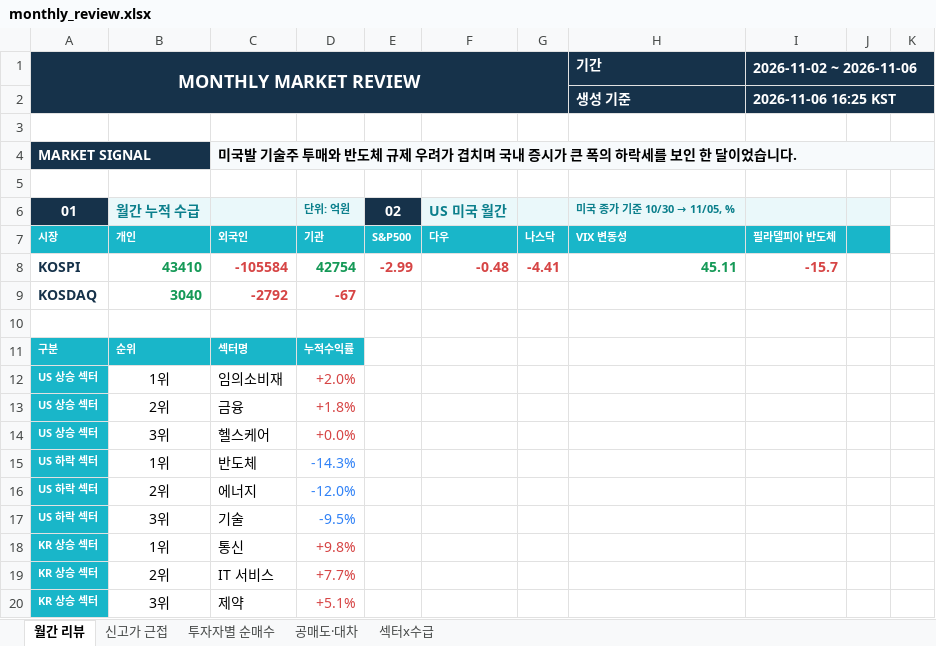
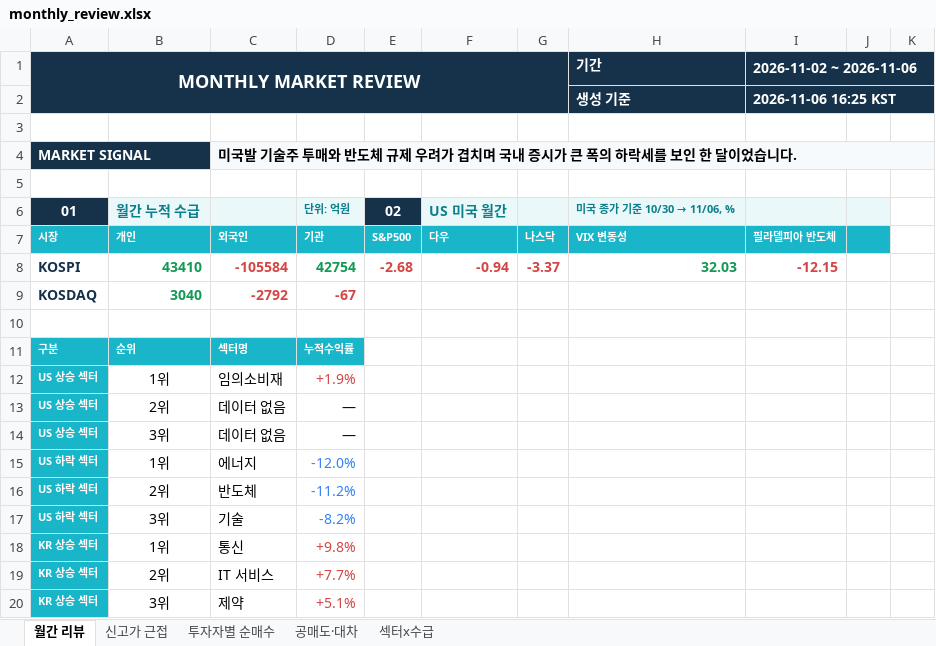
Before and after one commit to jykim0048/backtest_stock, an Excel workbook: public/monthly_review.xlsx, sheet 월간 리뷰, drawn as a sheet; only a part is shown; values as stored, in another font and other column widths than the file's, no borders; removed rows and columns are numbered as before the commit, all else as after; the diff names each change by its address in the sheet, - before the commit and + after, or states it on an @@ line.

```diff
--- a/public/monthly_review.xlsx (sheet 월간 리뷰)
+++ b/public/monthly_review.xlsx (sheet 월간 리뷰)
@@ H6: 미국 종가 기준 10/30 → 11/05, % → 미국 종가 기준 10/30 → 11/06, % @@
-E8: -2.99
+E8: -2.68
-F8: -0.48
+F8: -0.94
-G8: -4.41
+G8: -3.37
-H8: 45.11
+H8: 32.03
-I8: -15.7
+I8: -12.15
-D12: +2.0%
+D12: +1.9%
-C13: 금융
+C13: 데이터 없음
-D13: +1.8%
+D13: —
-D13:D14 text colour: #D64545
+D13:D14 text colour: black
-C14: 헬스케어
+C14: 데이터 없음
-D14: +0.0%
+D14: —
-row 15: US 하락 섹터 | 1위 | 반도체 | -14.3%
-B15: 2위
+B15: 1위
+row 16: US 하락 섹터 | 2위 | 반도체 | -11.2%
-D17: -9.5%
+D17: -8.2%
```
Also changed, not shown: public/reports/monthly_review/2026-11.xlsx, 2 other files.
